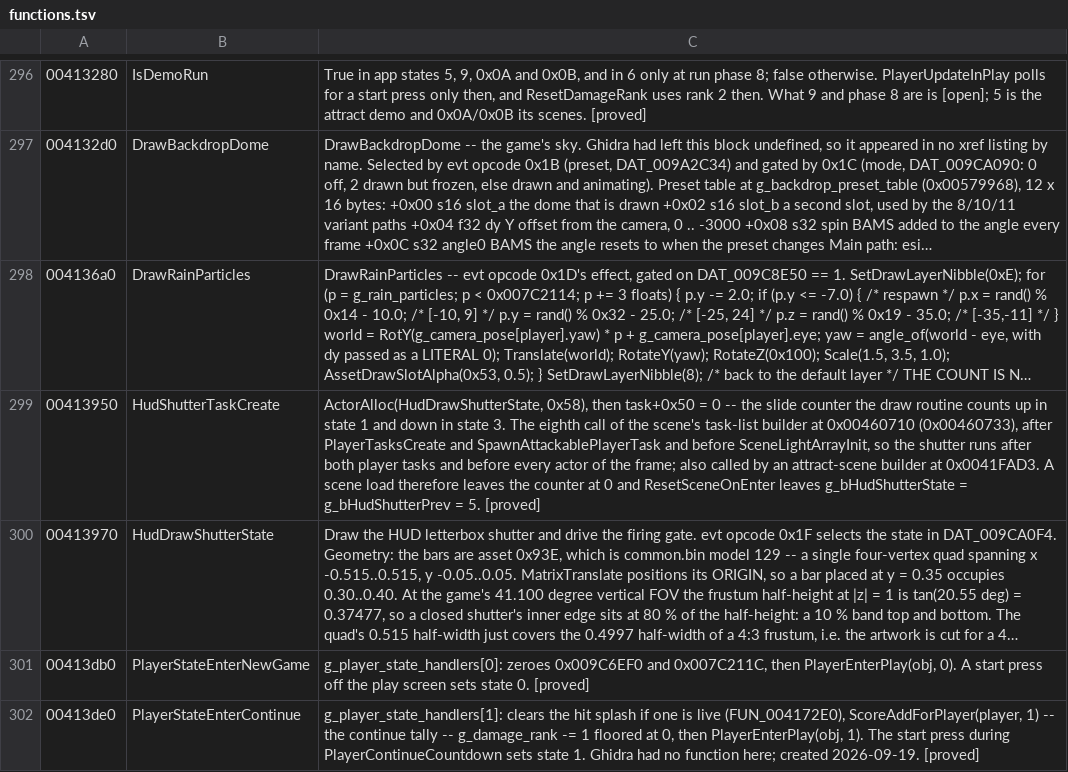
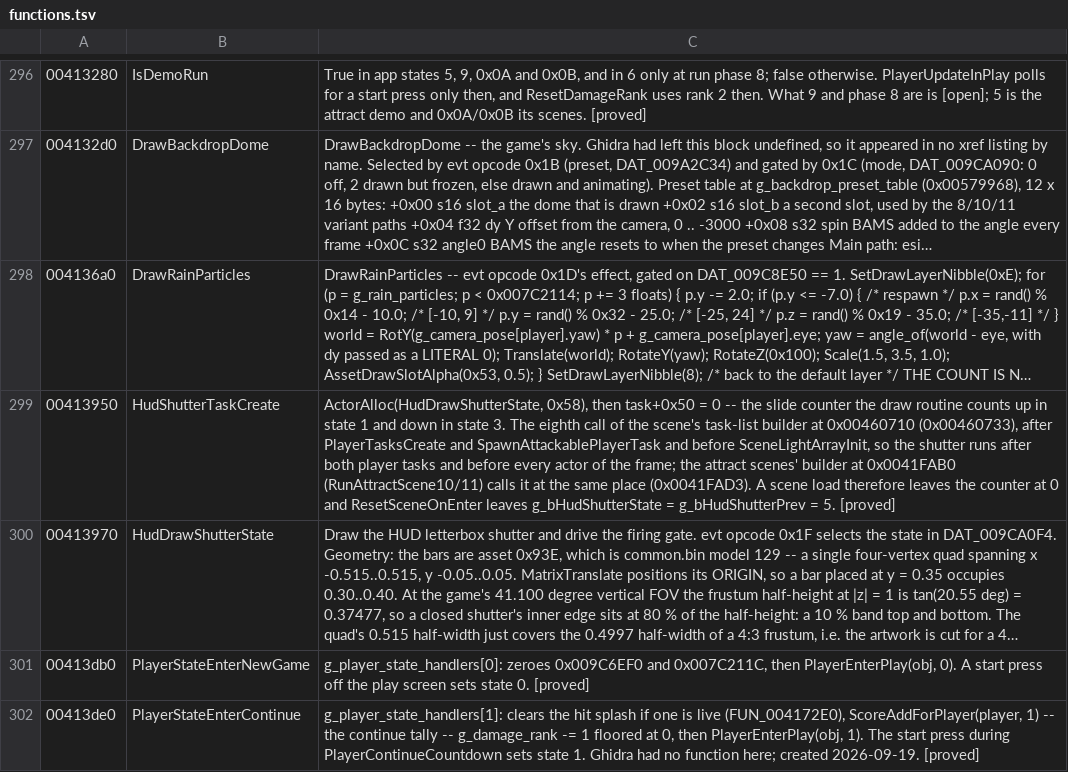
Before and after one commit to saul/hotd2-decomp, a TSV file: ghidra/annotations/functions.tsv, drawn as a sheet; only a part is shown, gaps mark what is left out; long unchanged cells end in …; the diff names each change by its address in the sheet, - before the commit and + after, or states it on an @@ line.

```diff
--- a/ghidra/annotations/functions.tsv
+++ b/ghidra/annotations/functions.tsv
-C299: …the frame; also called by an attract-scene builder at 0x0041FAD3. A scene…
+C299: …the frame; the attract scenes' builder at 0x0041FAB0 (RunAttractScene10/11) calls it at the same place (0x0041FAD3). A scene…
```
Also changed, not shown: 7 other files.
